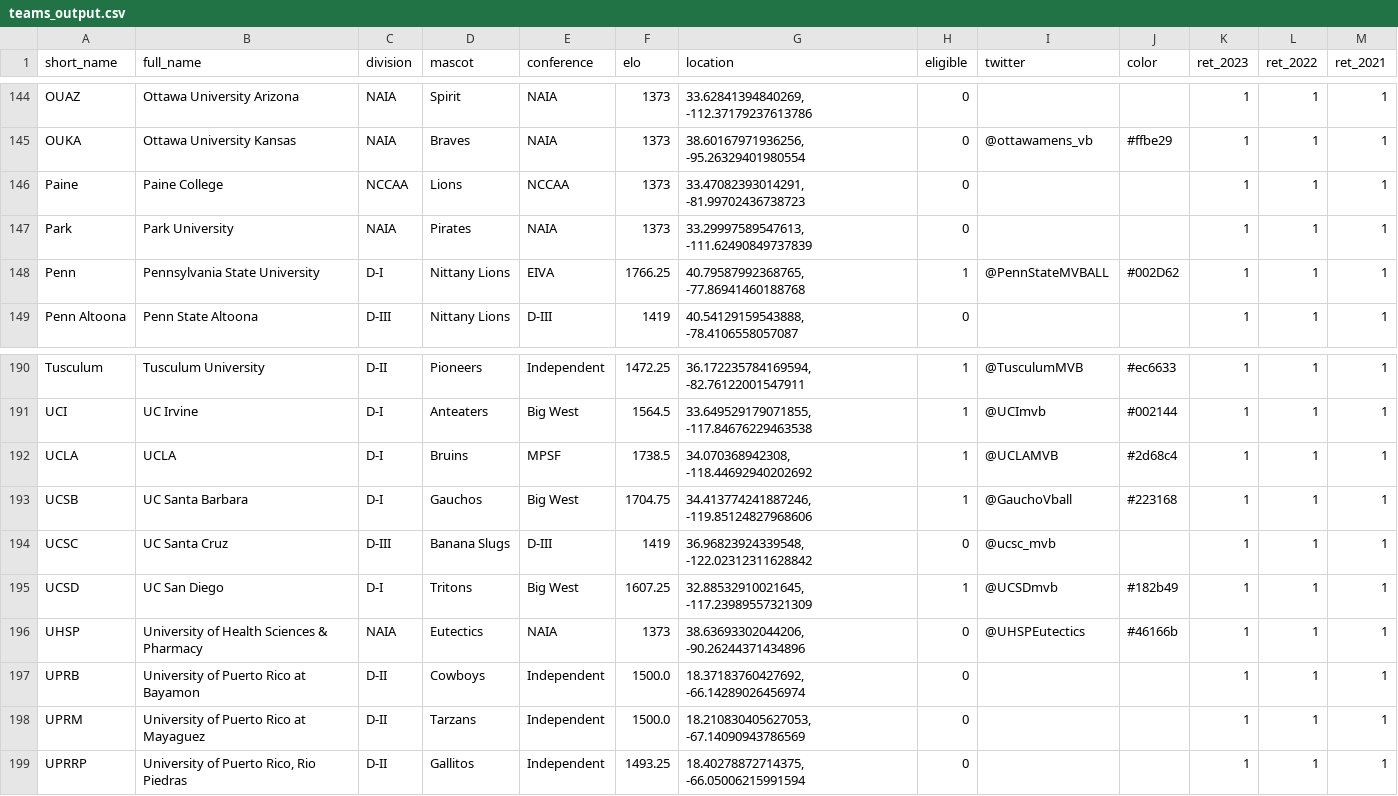
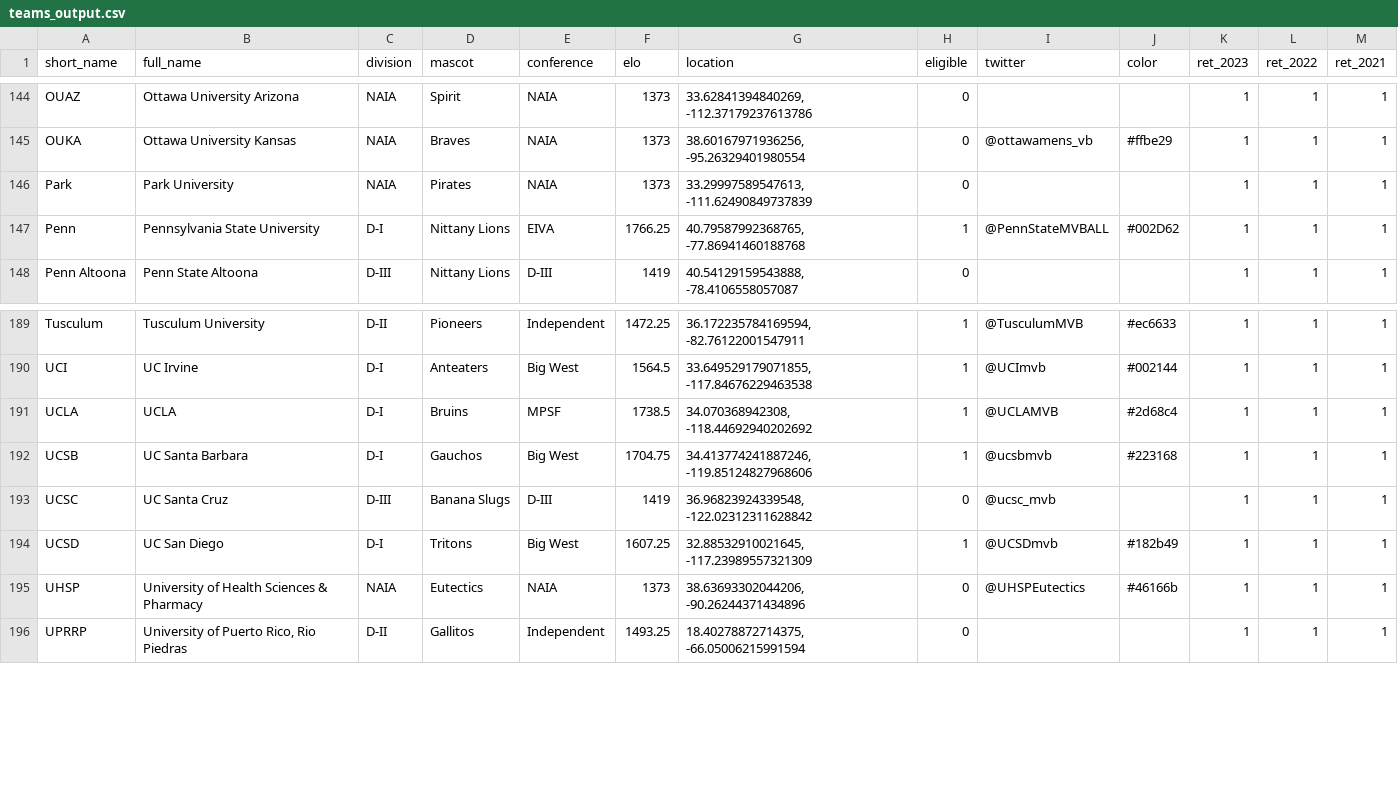
Before and after one commit to tjbreshears/VBelo, a CSV file: outputs/teams_output.csv, drawn as a sheet; only a part is shown, gaps mark what is left out.

```diff
--- a/outputs/teams_output.csv
+++ b/outputs/teams_output.csv
@@ -145,3 +145,2 @@ OUAZ,Ottawa University Arizona,NAIA,Spirit,NAIA,1373,"33.62841394840269, -112.37
 OUKA,Ottawa University Kansas,NAIA,Braves,NAIA,1373,"38.60167971936256, -95.26329401980554",0,@ottawamens_vb,#ffbe29,1,1,1
-Paine,Paine College,NCCAA,Lions,NCCAA,1373,"33.47082393014291, -81.99702436738723",0,,,1,1,1
 Park,Park University,NAIA,Pirates,NAIA,1373,"33.29997589547613, -111.62490849737839",0,,,1,1,1
@@ -192,3 +191,3 @@ UCI,UC Irvine,D-I,Anteaters,Big West,1564.5,"33.649529179071855, -117.8467622946
 UCLA,UCLA,D-I,Bruins,MPSF,1738.5,"34.070368942308, -118.44692940202692",1,@UCLAMVB,#2d68c4,1,1,1
-UCSB,UC Santa Barbara,D-I,Gauchos,Big West,1704.75,"34.413774241887246, -119.85124827968606",1,@GauchoVball,#223168,1,1,1
+UCSB,UC Santa Barbara,D-I,Gauchos,Big West,1704.75,"34.413774241887246, -119.85124827968606",1,@ucsbmvb,#223168,1,1,1
 UCSC,UC Santa Cruz,D-III,Banana Slugs,D-III,1419,"36.96823924339548, -122.02312311628842",0,@ucsc_mvb,,1,1,1
@@ -196,4 +195,2 @@ UCSD,UC San Diego,D-I,Tritons,Big West,1607.25,"32.88532910021645, -117.23989557
 UHSP,University of Health Sciences & Pharmacy,NAIA,Eutectics,NAIA,1373,"38.63693302044206, -90.26244371434896",0,@UHSPEutectics,#46166b,1,1,1
-UPRB,University of Puerto Rico at Bayamon,D-II,Cowboys,Independent,1500.0,"18.37183760427692, -66.14289026456974",0,,,1,1,1
-UPRM,University of Puerto Rico at Mayaguez,D-II,Tarzans,Independent,1500.0,"18.210830405627053, -67.14090943786569",0,,,1,1,1
 UPRRP,"University of Puerto Rico, Rio Piedras",D-II,Gallitos,Independent,1493.25,"18.40278872714375, -66.05006215991594",0,,,1,1,1
```
Also changed, not shown: inputs/VBelo - games.csv, outputs/games_output.csv, 2 other files.
